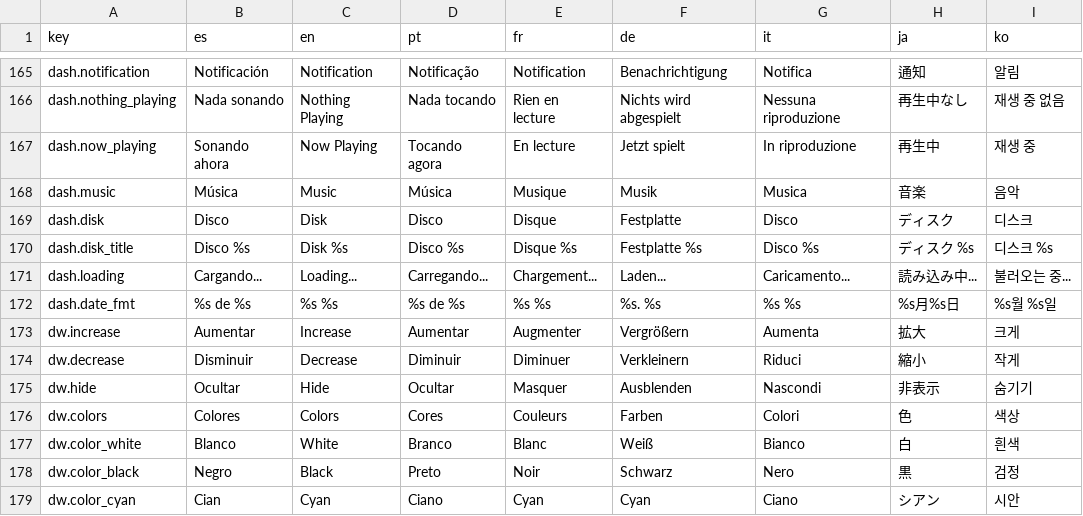
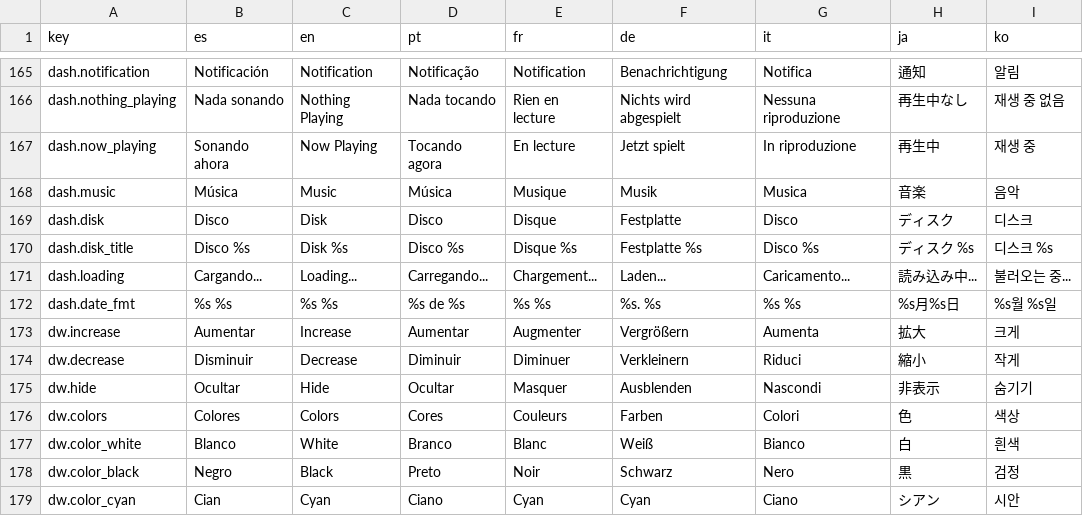
Before and after one commit to fc4419039/awesome-rxyhn-remix, a TSV file: config/awesome/i18n/strings.tsv, drawn as a sheet; only a part is shown, gaps mark what is left out; the diff names each change by its address in the sheet, - before the commit and + after, or states it on an @@ line.

Commit message:
fix(i18n): quitar 'de' en fecha del dashboard (es: 12 agosto)

```diff
--- a/config/awesome/i18n/strings.tsv
+++ b/config/awesome/i18n/strings.tsv
-B172 (es): %s de %s
+B172 (es): %s %s
```
